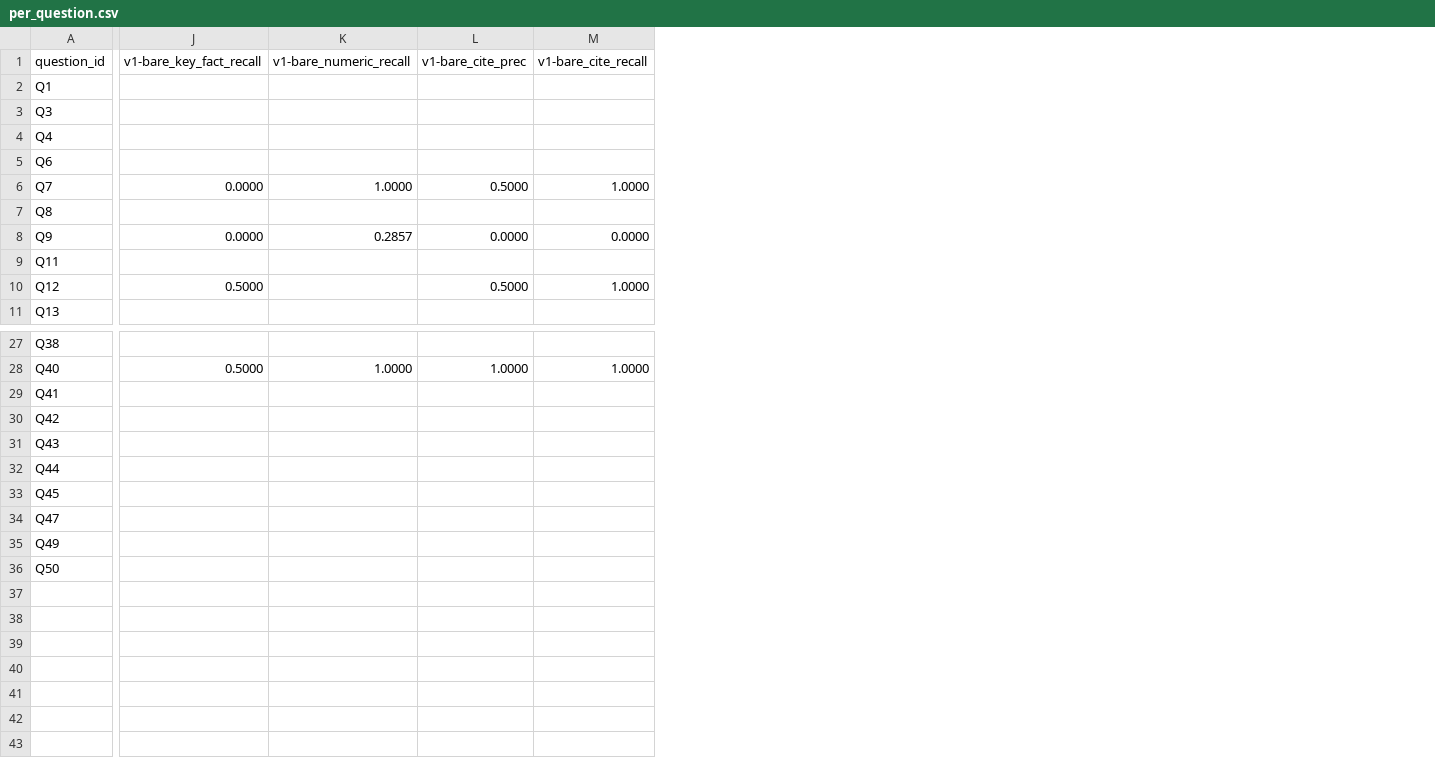
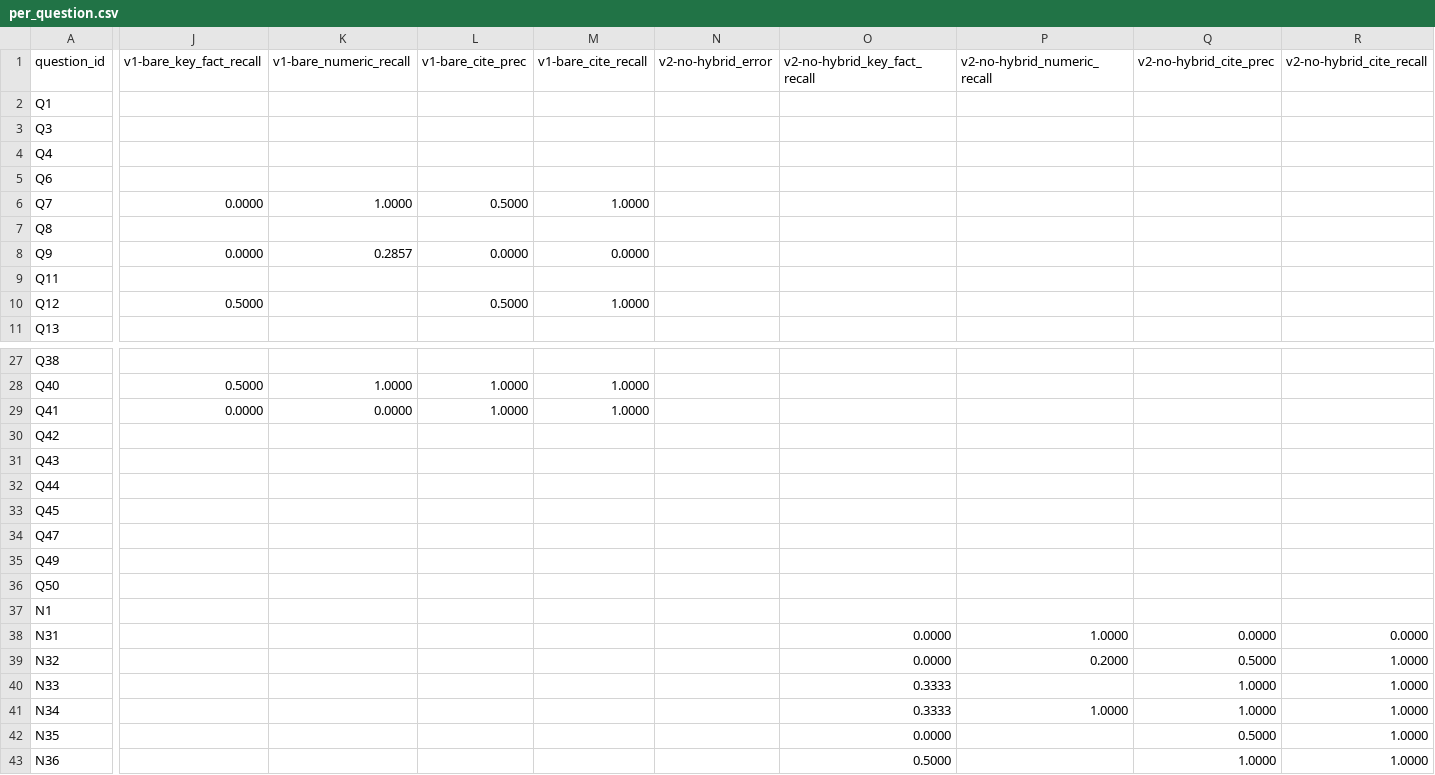
Before and after one commit to behramulukir/prompt-hackathon-taxxa, a CSV file: findings/06_eval_harness/per_question.csv, drawn as a sheet; only a part is shown, gaps mark what is left out; rows hold the shown columns only; the diff covers the shown part only; the diff names each change by its address in the sheet, - before the commit and + after, or states it on an @@ line.

```diff
--- a/findings/06_eval_harness/per_question.csv
+++ b/findings/06_eval_harness/per_question.csv
+column N (v2-no-hybrid_error), empty
+column O (v2-no-hybrid_key_fact_recall), empty
+column P (v2-no-hybrid_numeric_recall), empty
+column Q (v2-no-hybrid_cite_prec), empty
+column R (v2-no-hybrid_cite_recall), empty
-J29 (v1-bare_key_fact_recall): (empty)
+J29 (v1-bare_key_fact_recall): 0.0000
-K29 (v1-bare_numeric_recall): (empty)
+K29 (v1-bare_numeric_recall): 0.0000
-L29 (v1-bare_cite_prec): (empty)
+L29 (v1-bare_cite_prec): 1.0000
-M29 (v1-bare_cite_recall): (empty)
+M29 (v1-bare_cite_recall): 1.0000
+row 37: N1
+row 38: N31 |  |  |  |  |  | 0.0000 | 1.0000 | 0.0000 | 0.0000
+row 39: N32 |  |  |  |  |  | 0.0000 | 0.2000 | 0.5000 | 1.0000
+row 40: N33 |  |  |  |  |  | 0.3333 |  | 1.0000 | 1.0000
+row 41: N34 |  |  |  |  |  | 0.3333 | 1.0000 | 1.0000 | 1.0000
+row 42: N35 |  |  |  |  |  | 0.0000 |  | 0.5000 | 1.0000
+row 43: N36 |  |  |  |  |  | 0.5000 |  | 1.0000 | 1.0000
```
Also changed, not shown: 1 edited cell elsewhere in this file, findings/06_eval_harness/stage_latency.csv, findings/06_eval_harness/summary.csv, 14 other files.
